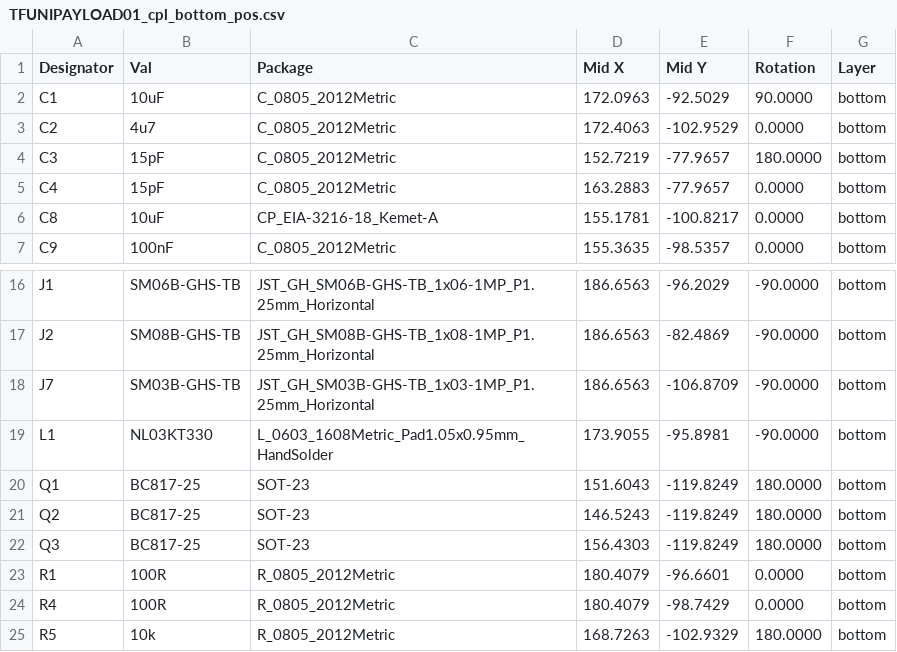
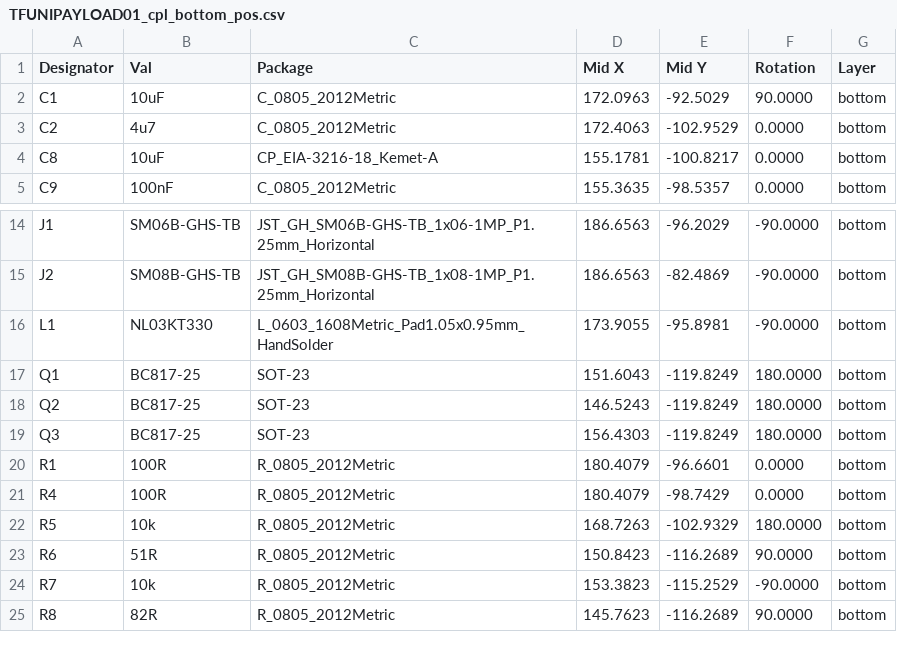
Before and after one commit to ThunderFly-aerospace/TFUNIPAYLOAD01, a CSV file: hw/cam_profi/assembly/PnP/TFUNIPAYLOAD01_cpl_bottom_pos.csv, drawn as a sheet; only a part is shown, gaps mark what is left out; the shorter side is filled out with more unchanged rows; the diff names each change by its address in the sheet, - before the commit and + after, or states it on an @@ line.

```diff
--- a/hw/cam_profi/assembly/PnP/TFUNIPAYLOAD01_cpl_bottom_pos.csv
+++ b/hw/cam_profi/assembly/PnP/TFUNIPAYLOAD01_cpl_bottom_pos.csv
-row 4: C3 | 15pF | C_0805_2012Metric | 152.7219 | -77.9657 | 180.0000 | bottom
-row 5: C4 | 15pF | C_0805_2012Metric | 163.2883 | -77.9657 | 0.0000 | bottom
-row 18: J7 | SM03B-GHS-TB | JST_GH_SM03B-GHS-TB_1x03-1MP_P1.25mm_Horizontal | 186.6563 | -106.8709 | -90.0000 | bottom
```
Also changed, not shown: hw/cam_profi/assembly/PnP/TFUNIPAYLOAD01_cpl_both_pos.csv, hw/cam_profi/assembly/PnP/TFUNIPAYLOAD01_cpl_top_pos.csv, 49 other files.
